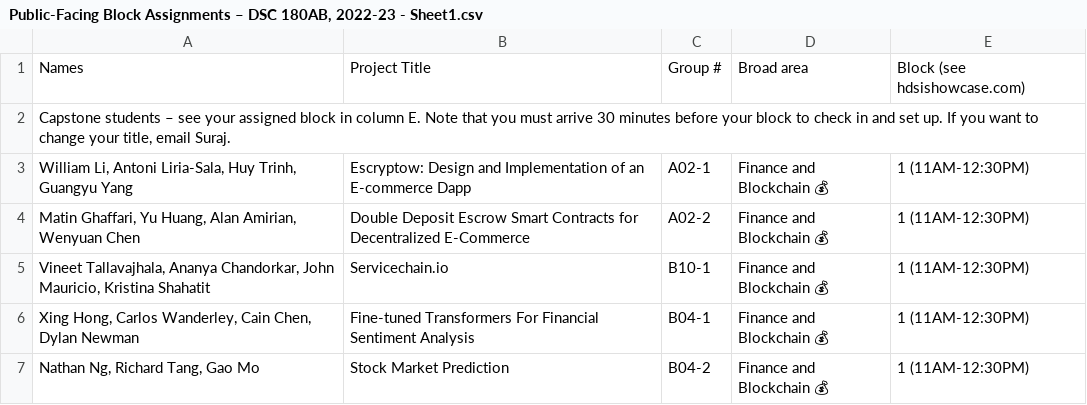
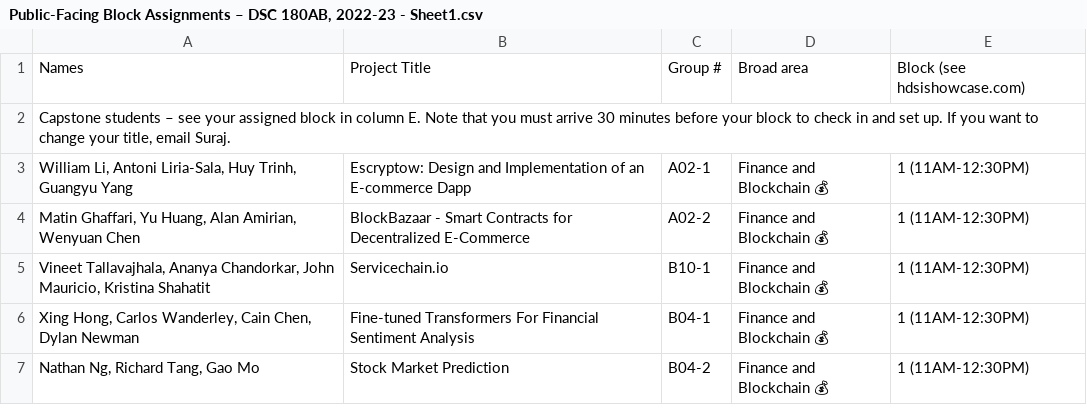
Before and after one commit to DSC-Capstone/showcase-23, a CSV file: scripts/Public-Facing Block Assignments – DSC 180AB, 2022-23 - Sheet1.csv, drawn as a sheet; only a part is shown.

```diff
--- a/scripts/Public-Facing Block Assignments – DSC 180AB, 2022-23 - Sheet1.csv
+++ b/scripts/Public-Facing Block Assignments – DSC 180AB, 2022-23 - Sheet1.csv
@@ -3,3 +3,3 @@ Names,Project Title,Group #,Broad area,Block (see hdsishowcase.com)
 "William Li, Antoni Liria-Sala, Huy Trinh, Guangyu Yang",Escryptow: Design and Implementation of an E-commerce Dapp,A02-1,Finance and Blockchain 💰,1 (11AM-12:30PM)
-"Matin Ghaffari, Yu Huang, Alan Amirian, Wenyuan Chen",Double Deposit Escrow Smart Contracts for Decentralized E-Commerce,A02-2,Finance and Blockchain 💰,1 (11AM-12:30PM)
+"Matin Ghaffari, Yu Huang, Alan Amirian, Wenyuan Chen",BlockBazaar - Smart Contracts for Decentralized E-Commerce,A02-2,Finance and Blockchain 💰,1 (11AM-12:30PM)
 "Vineet Tallavajhala, Ananya Chandorkar, John Mauricio, Kristina Shahatit",Servicechain.io,B10-1,Finance and Blockchain 💰,1 (11AM-12:30PM)
```
Also changed, not shown: 1 other file.
